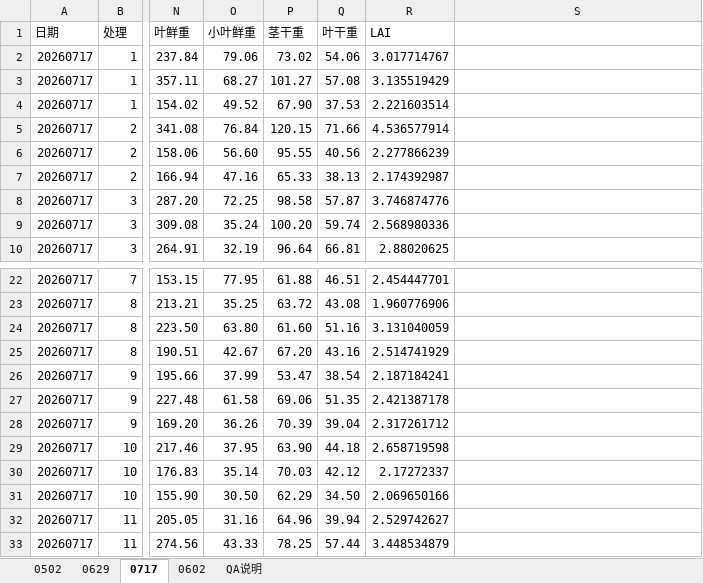
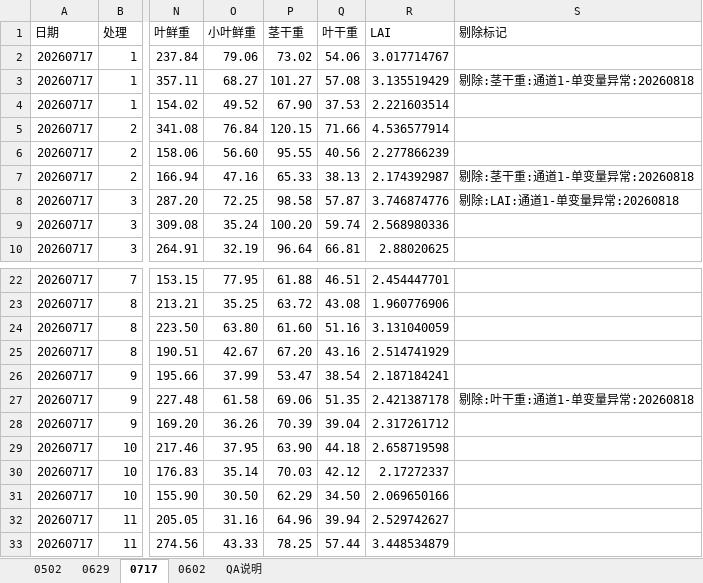
Before and after one commit to Lidaeus/DSSATX, an Excel workbook: data/user/ref/DSSAT文件/2026春/2026春生长指标集.xlsx, sheet 0717, drawn as a sheet; only a part is shown, gaps mark what is left out; values as stored, in another font and other column widths than the file's, no borders; the diff names each change by its address in the sheet, - before the commit and + after, or states it on an @@ line.

Commit message:
data(qa): 执行批准的重复剔除方案（15例，repfilter_v1）
源 xlsx：新增'剔除标记'列，15 行标记（通道1×10 统计单变量异常 +
通道2×5 田间确认非代表性），零值改动零删行（git 对照验证全部
数据列保留）。

新 bundle xxql2501/xxql2601_repfilter_v1_20260818：受影响观测按
剩余重复(n=2)重算均值/SD，线性换算系数精确继承；TMT 16 格、
FileT、observation_uncertainty 同步更新；input_manifest 记录
派生链与源哈希；原 v8/v7 bundle 与已冻结率定结果未动。

单调性效果：25SP 小区3 -20%→-4~-6%；26SP 小区2 -19.6→-7.1%、
小区5 -14.2→-8.6%、小区4 消除；真实打叶案例（25SP小区2、26SP
小区7/8/12）按用户决定保留。

工具：apply_repfilter_v1_20260818.py（--dry-run/--apply，含
TMT 目标列非-99 防御断言）。备份=git 提交链（修改前状态 3cf5034）。

```diff
--- a/data/user/ref/DSSAT文件/2026春/2026春生长指标集.xlsx (sheet 0717)
+++ b/data/user/ref/DSSAT文件/2026春/2026春生长指标集.xlsx (sheet 0717)
-S1: (empty)
+S1: 剔除标记
-S3 (剔除标记): (empty)
+S3 (剔除标记): 剔除:茎干重:通道1-单变量异常:20260818
-S7 (剔除标记): (empty)
+S7 (剔除标记): 剔除:茎干重:通道1-单变量异常:20260818
-S8 (剔除标记): (empty)
+S8 (剔除标记): 剔除:LAI:通道1-单变量异常:20260818
-S27 (剔除标记): (empty)
+S27 (剔除标记): 剔除:叶干重:通道1-单变量异常:20260818
```
Also changed, not shown: sheet 0629, sheet 0502, data/user/ref/DSSAT文件/2025春/2025春作物生长指标集.xlsx, 37 other files.
